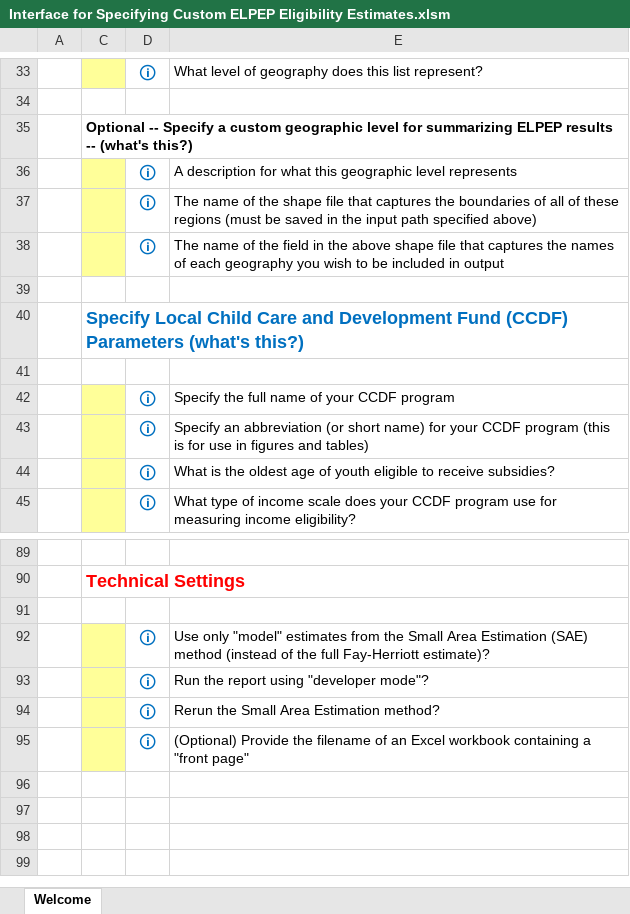
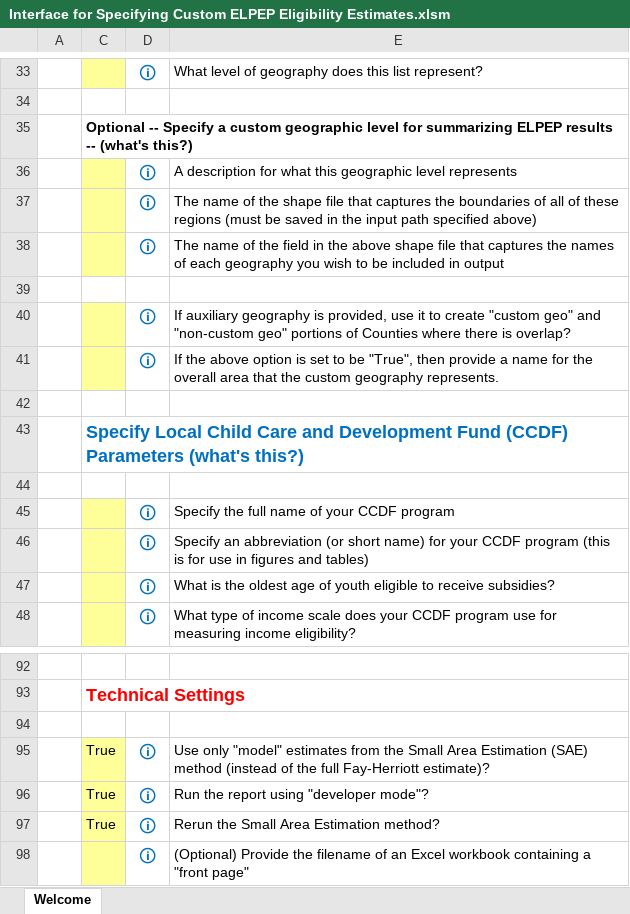
Before and after one commit to chapinhall/empec, an Excel workbook: Interface for Specifying Custom ELPEP Eligibility Estimates.xlsm, sheet Welcome, drawn as a sheet; only a part is shown, gaps mark what is left out; values as stored, in another font and other column widths than the file's, no borders; charts and pictures and conditional formats not drawn; addresses are those after the commit; the diff names each change by its address in the sheet, - before the commit and + after, or states it on an @@ line.

Commit message:
Updated Excel interface to include input parameters for intersecting custom geography with counties

```diff
--- a/Interface for Specifying Custom ELPEP Eligibility Estimates.xlsm (sheet Welcome)
+++ b/Interface for Specifying Custom ELPEP Eligibility Estimates.xlsm (sheet Welcome)
+row 40:  |  | 🛈 | If auxiliary geography is provided, use it to create "custom geo" and "non-custom geo" portions of Counties where there is overlap?
+row 41:  |  | 🛈 | If the above option is set to be "True", then provide a name for the overall area that the custom geography represents.
+row 42: (empty)
-C95:C97: (empty)
+C95:C97: True
```
Also changed, not shown: hidden cells, charts or pictures.
